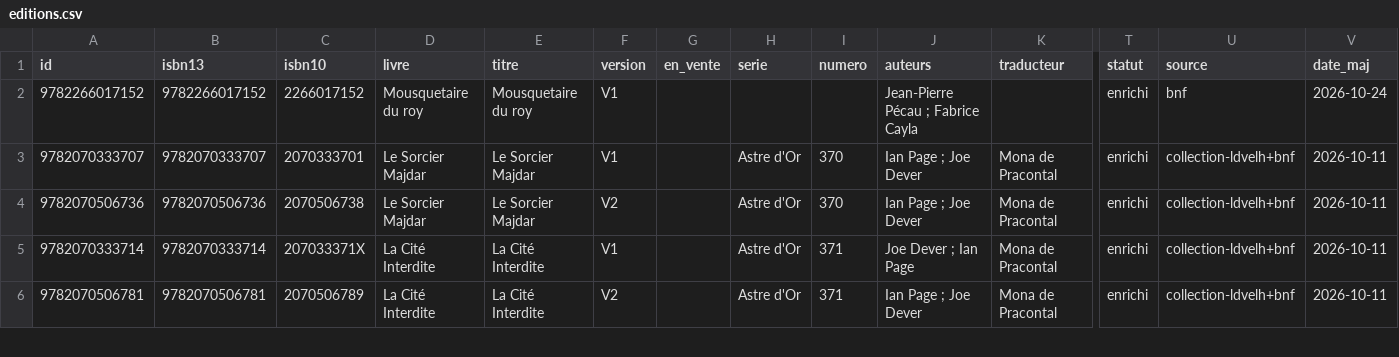
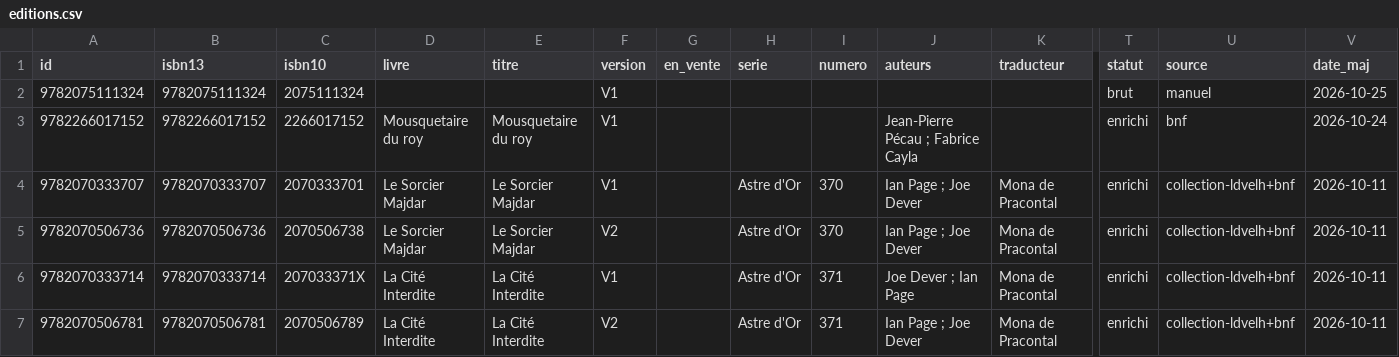
Before and after one commit to loliba92/LDVELH, a CSV file: data/processed/editions.csv, drawn as a sheet; only a part is shown, gaps mark what is left out; rows hold the shown columns only; the diff names each change by its address in the sheet, - before the commit and + after, or states it on an @@ line.

Commit message:
Livres ajoutés par liste d'ISBN du 2026-10-25 par loliba (superadmin)

```diff
--- a/data/processed/editions.csv
+++ b/data/processed/editions.csv
+row 2: 9782075111324 | 9782075111324 | 2075111324 |  |  | V1 |  |  |  |  |  | brut | manuel | 2026-10-25
```
Also changed, not shown: 2 other files.
